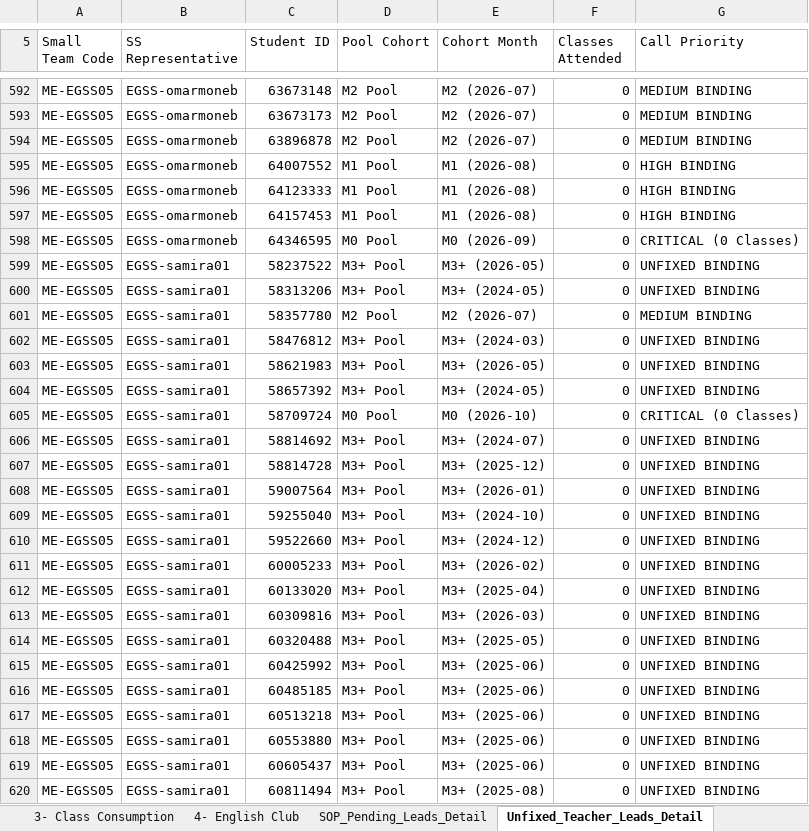
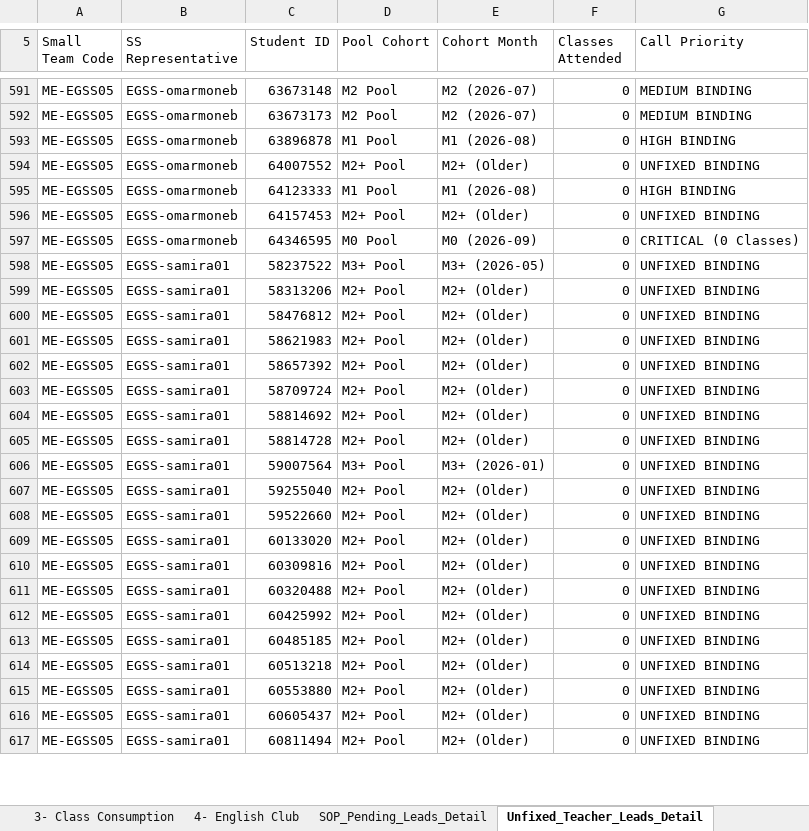
Before and after one commit to husseinelaasar/big-team-01-dashboard, an Excel workbook: attachments/All in one Master.xlsx, sheet Unfixed_Teacher_Leads_Detail, drawn as a sheet; only a part is shown, gaps mark what is left out; values as stored, in another font and other column widths than the file's, no cell formats; removed rows and columns are numbered as before the commit, all else as after; the diff covers the shown part only; the diff names each change by its address in the sheet, - before the commit and + after, or states it on an @@ line.

```diff
--- a/attachments/All in one Master.xlsx (sheet Unfixed_Teacher_Leads_Detail)
+++ b/attachments/All in one Master.xlsx (sheet Unfixed_Teacher_Leads_Detail)
-D593 (Pool Cohort): M2 Pool
+D593 (Pool Cohort): M1 Pool
-E593 (Cohort Month): M2 (2026-07)
+E593 (Cohort Month): M1 (2026-08)
-G593 (Call Priority): MEDIUM BINDING
+G593 (Call Priority): HIGH BINDING
-D594 (Pool Cohort): M1 Pool
+D594 (Pool Cohort): M2+ Pool
-E594 (Cohort Month): M1 (2026-08)
+E594 (Cohort Month): M2+ (Older)
-G594 (Call Priority): HIGH BINDING
+G594 (Call Priority): UNFIXED BINDING
-D596 (Pool Cohort): M1 Pool
+D596 (Pool Cohort): M2+ Pool
-E596 (Cohort Month): M1 (2026-08)
+E596 (Cohort Month): M2+ (Older)
-G596 (Call Priority): HIGH BINDING
+G596 (Call Priority): UNFIXED BINDING
-D599 (Pool Cohort): M3+ Pool
+D599 (Pool Cohort): M2+ Pool
-E599 (Cohort Month): M3+ (2024-05)
+E599 (Cohort Month): M2+ (Older)
-row 601: ME-EGSS05 | EGSS-samira01 | 58357780 | M2 Pool | M2 (2026-07) | 0 | MEDIUM BINDING
-D600:D602 (Pool Cohort): M3+ Pool
+D600:D602 (Pool Cohort): M2+ Pool
-E600 (Cohort Month): M3+ (2024-03)
+E600 (Cohort Month): M2+ (Older)
-E601 (Cohort Month): M3+ (2026-05)
+E601 (Cohort Month): M2+ (Older)
-E602 (Cohort Month): M3+ (2024-05)
+E602 (Cohort Month): M2+ (Older)
-D603 (Pool Cohort): M0 Pool
+D603 (Pool Cohort): M2+ Pool
-E603 (Cohort Month): M0 (2026-10)
+E603 (Cohort Month): M2+ (Older)
-G603 (Call Priority): CRITICAL (0 Classes)
+G603 (Call Priority): UNFIXED BINDING
-D604:D605 (Pool Cohort): M3+ Pool
+D604:D605 (Pool Cohort): M2+ Pool
-E604 (Cohort Month): M3+ (2024-07)
+E604 (Cohort Month): M2+ (Older)
-E605 (Cohort Month): M3+ (2025-12)
+E605 (Cohort Month): M2+ (Older)
-D607:D608 (Pool Cohort): M3+ Pool
+D607:D608 (Pool Cohort): M2+ Pool
-E607 (Cohort Month): M3+ (2024-10)
+E607 (Cohort Month): M2+ (Older)
-E608 (Cohort Month): M3+ (2024-12)
+E608 (Cohort Month): M2+ (Older)
-row 611: ME-EGSS05 | EGSS-samira01 | 60005233 | M3+ Pool | M3+ (2026-02) | 0 | UNFIXED BINDING
-D609:D617 (Pool Cohort): M3+ Pool
+D609:D617 (Pool Cohort): M2+ Pool
-E609 (Cohort Month): M3+ (2025-04)
+E609 (Cohort Month): M2+ (Older)
-E610 (Cohort Month): M3+ (2026-03)
+E610 (Cohort Month): M2+ (Older)
-E611 (Cohort Month): M3+ (2025-05)
+E611 (Cohort Month): M2+ (Older)
-E612:E616 (Cohort Month): M3+ (2025-06)
+E612:E616 (Cohort Month): M2+ (Older)
-E617 (Cohort Month): M3+ (2025-08)
+E617 (Cohort Month): M2+ (Older)
```
Also changed, not shown: 40 added rows, 36 removed rows and 1244 edited cells elsewhere in this sheet, sheet Class_Consumption_Leads_Detail, sheet SOP_Pending_Leads_Detail, sheet English_Club_Leads_Detail, sheet 2- Unfixed Teacher, sheet 1- Pending SOP, sheet 3- Class Consumption, 1 more sheet, cell formats, 23 other files.
